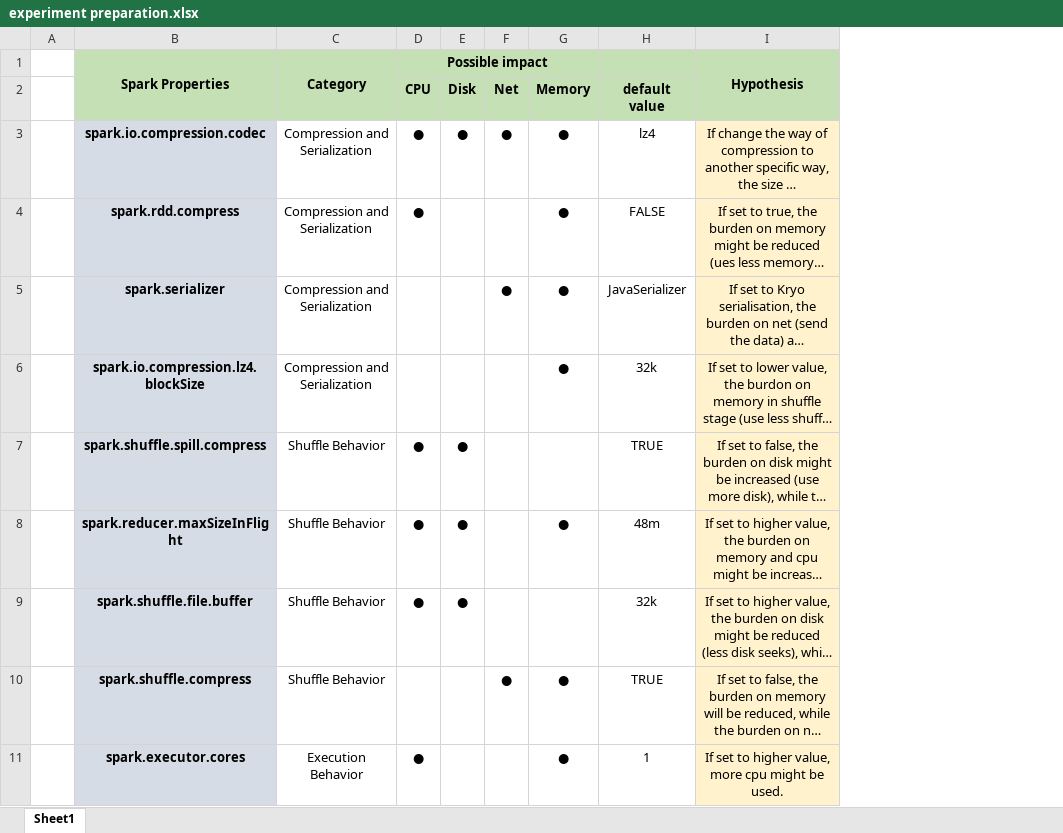
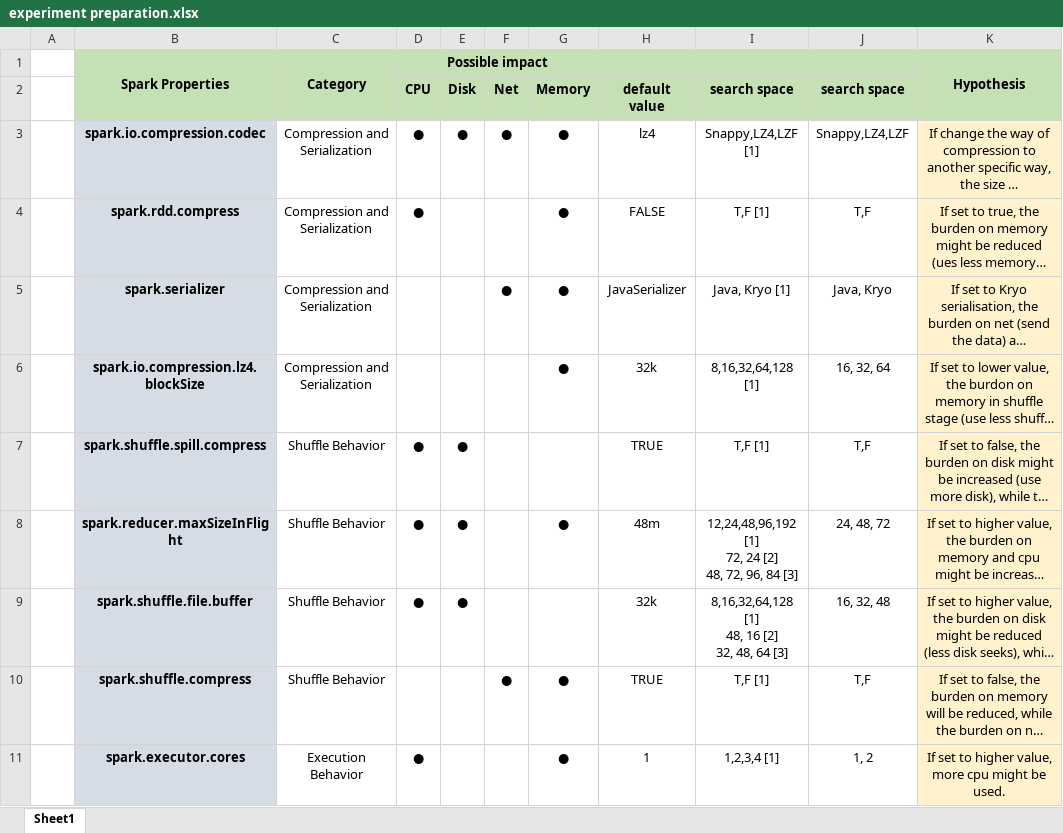
Before and after one commit to msep2019/MSEP_2019_1, an Excel workbook: Anying Xiang/SEP-B/Sprint 3/Experiment/Experiment Preparation/experiment preparation.xlsx, sheet Sheet1, drawn as a sheet; only a part is shown; long unchanged cells end in …; values as stored, in another font and other column widths than the file's, no borders; ↵ is a line break in a cell; the diff covers the shown part only; the diff names each change by its address in the sheet, - before the commit and + after, or states it on an @@ line.

Commit message:
update: experiment preparation & diary

```diff
--- a/Anying Xiang/SEP-B/Sprint 3/Experiment/Experiment Preparation/experiment preparation.xlsx (sheet Sheet1)
+++ b/Anying Xiang/SEP-B/Sprint 3/Experiment/Experiment Preparation/experiment preparation.xlsx (sheet Sheet1)
+column I (search space), rows 3-11: Snappy,LZ4,LZF [1] | T,F [1] | Java, Kryo [1] | 8,16,32,64,128 [1] | T,F [1] | 12,24,48,96,192 [1] ↵ 72, 24 [2] ↵ 48, 72, 96, 84 [3] | 8,16,32,64,128 [1] ↵ 48, 16 [2] ↵ 32, 48, 64 [3] | T,F [1] | 1,2,3,4 [1]
+column J (search space), rows 3-11: Snappy,LZ4,LZF | T,F | Java, Kryo | 16, 32, 64 | T,F | 24, 48, 72 | 16, 32, 48 | T,F | 1, 2
```
Also changed, not shown: 4 added rows and 1 edited cell elsewhere in this sheet, 1 other file.
